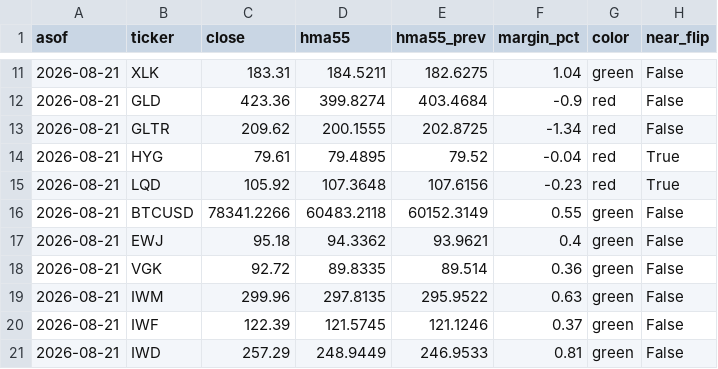
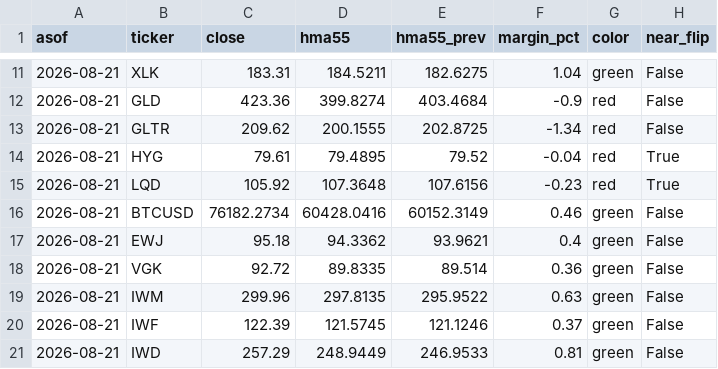
Before and after one commit to 8wy88kzpj9-pixel/hull-price-pipeline, a CSV file: data/hull_weekly.csv, drawn as a sheet; only a part is shown, gaps mark what is left out.

```diff
--- a/data/hull_weekly.csv
+++ b/data/hull_weekly.csv
@@ -15,3 +15,3 @@ asof,ticker,close,hma55,hma55_prev,margin_pct,color,near_flip
 2026-08-21,LQD,105.92,107.3648,107.6156,-0.23,red,True
-2026-08-21,BTCUSD,78341.2266,60483.2118,60152.3149,0.55,green,False
+2026-08-21,BTCUSD,76182.2734,60428.0416,60152.3149,0.46,green,False
 2026-08-21,EWJ,95.18,94.3362,93.9621,0.4,green,False
```
Also changed, not shown: data/hull3d.csv, data/vol_snapshot.csv, 3 other files.
